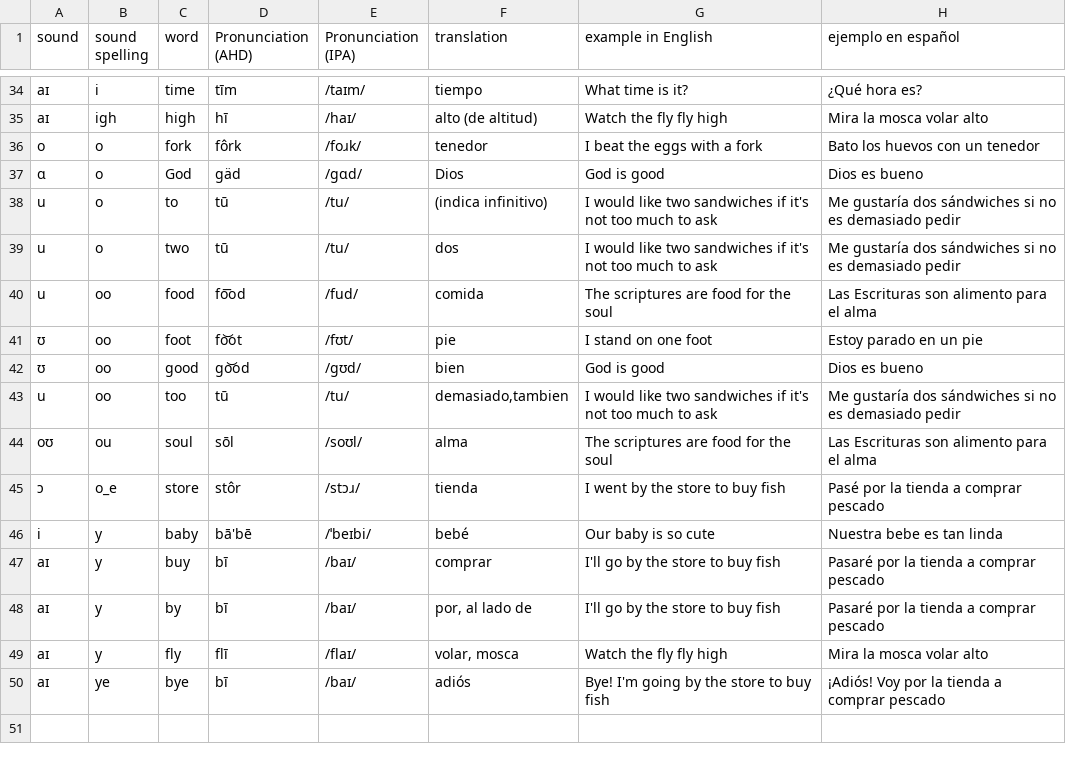
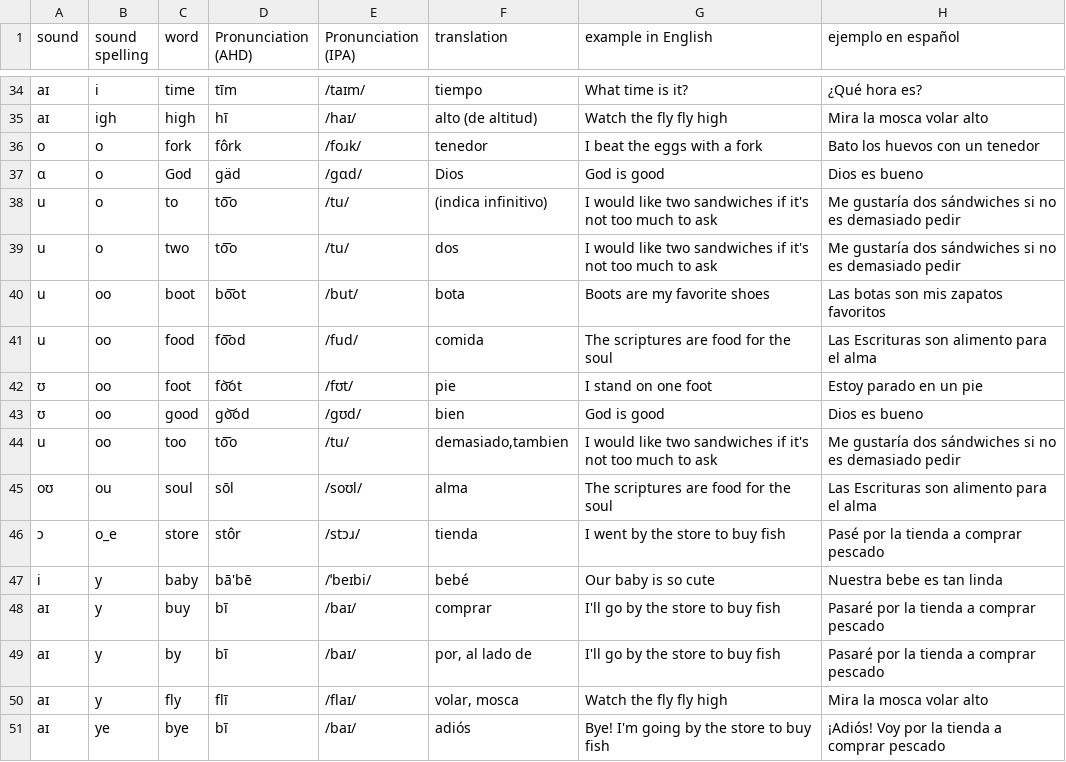
Before and after one commit to molecules/English_Spanish_Dictionary, a TSV file: text_only/sound_spelling_dict.tsv, drawn as a sheet; only a part is shown, gaps mark what is left out.

```diff
--- a/text_only/sound_spelling_dict.tsv
+++ b/text_only/sound_spelling_dict.tsv
@@ -37,4 +37,5 @@ o	o	fork	fôrk	/foɹk/	tenedor	I beat the eggs with a fork	Bato los huevos con u
 ɑ	o	God	gäd	/ɡɑd/	Dios	God is good	Dios es bueno
-u	o	to	tū	/tu/	(indica infinitivo)	I would like two sandwiches if it's not too much to ask	Me gustaría dos sándwiches si no es demasiado pedir
-u	o	two	tū	/tu/	dos	I would like two sandwiches if it's not too much to ask	Me gustaría dos sándwiches si no es demasiado pedir
+u	o	to	to͞o	/tu/	(indica infinitivo)	I would like two sandwiches if it's not too much to ask	Me gustaría dos sándwiches si no es demasiado pedir
+u	o	two	to͞o	/tu/	dos	I would like two sandwiches if it's not too much to ask	Me gustaría dos sándwiches si no es demasiado pedir
+u	oo	boot	bo͞ot	/but/	bota	Boots are my favorite shoes	Las botas son mis zapatos favoritos
 u	oo	food	fo͞od	/fud/	comida	The scriptures are food for the soul	Las Escrituras son alimento para el alma
@@ -42,3 +43,3 @@ u	oo	food	fo͞od	/fud/	comida	The scriptures are food for the soul	Las Escritura
 ʊ	oo	good	go͝od	/gʊd/	bien	God is good	Dios es bueno
-u	oo	too	tū	/tu/	demasiado,tambien	I would like two sandwiches if it's not too much to ask	Me gustaría dos sándwiches si no es demasiado pedir
+u	oo	too	to͞o	/tu/	demasiado,tambien	I would like two sandwiches if it's not too much to ask	Me gustaría dos sándwiches si no es demasiado pedir
 oʊ	ou	soul	sōl	/soʊl/	alma	The scriptures are food for the soul	Las Escrituras son alimento para el alma
```
Also changed, not shown: text_only/dictionary.tsv, text_only/pronunciation_dict.tsv, 13 other files.
